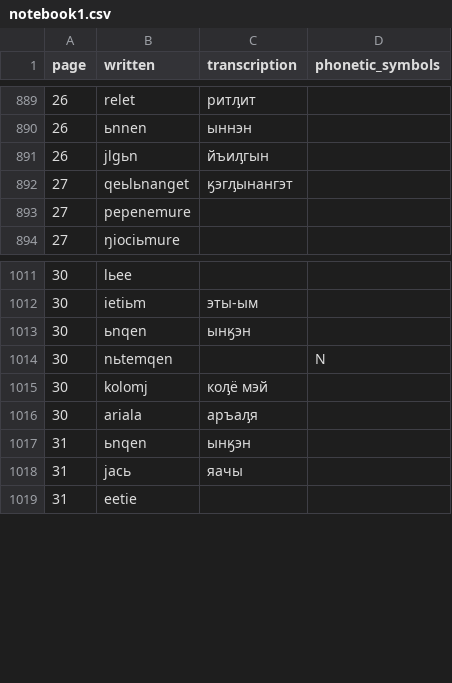
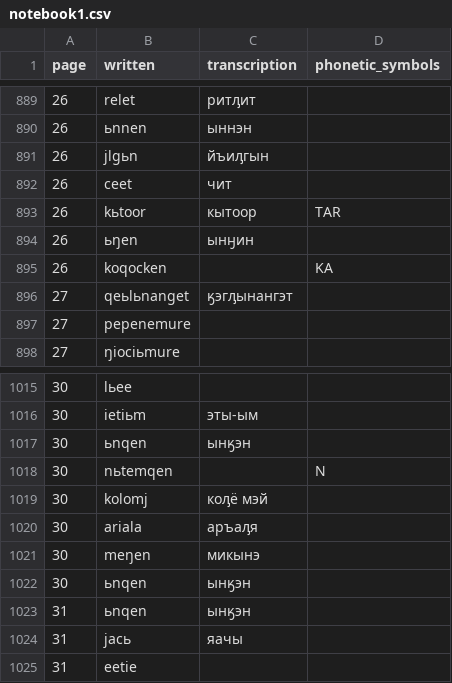
Before and after one commit to jemmybutton/tenevil, a CSV file: stats/notebook1.csv, drawn as a sheet; only a part is shown, gaps mark what is left out; the diff names each change by its address in the sheet, - before the commit and + after, or states it on an @@ line.

Commit message:
several entries added to notebook I@

```diff
--- a/stats/notebook1.csv
+++ b/stats/notebook1.csv
+row 892: 26 | ceet | чит
+row 893: 26 | kьtoor | кытоор | TAR
+row 894: 26 | ьŋen | ынӈин
+row 895: 26 | koqocken |  | KA
+row 1021: 30 | meŋen | микынэ
+row 1022: 30 | ьnqen | ынӄэн
```
Also changed, not shown: 1 other file.
